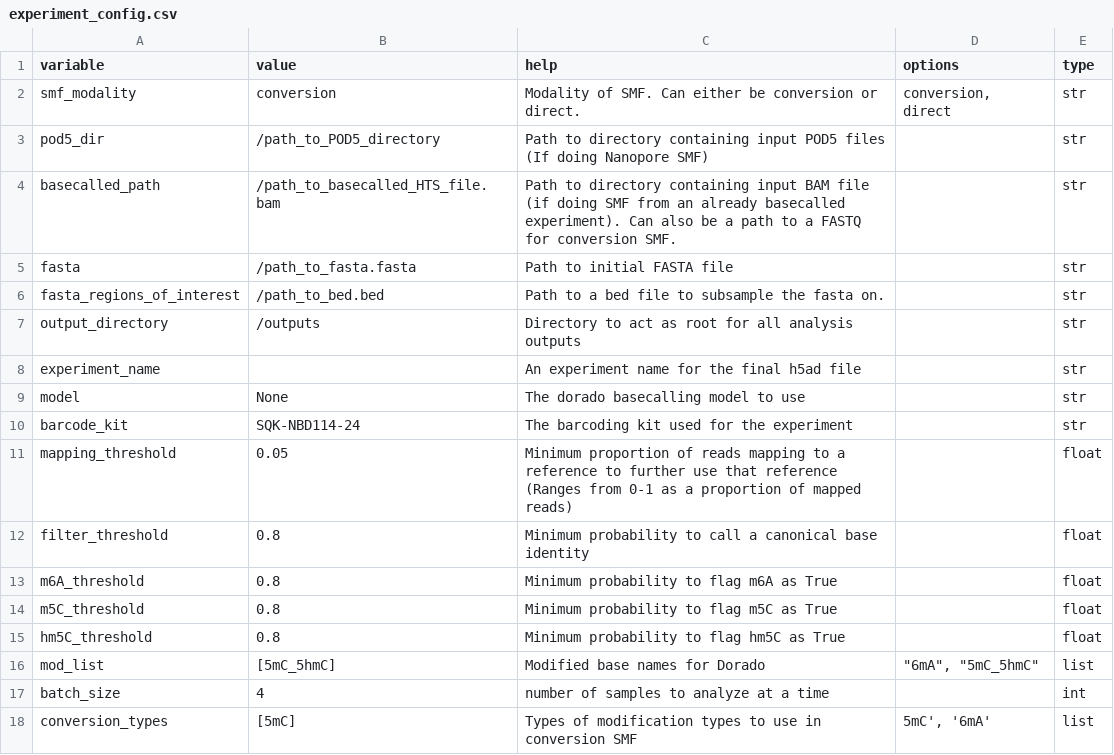
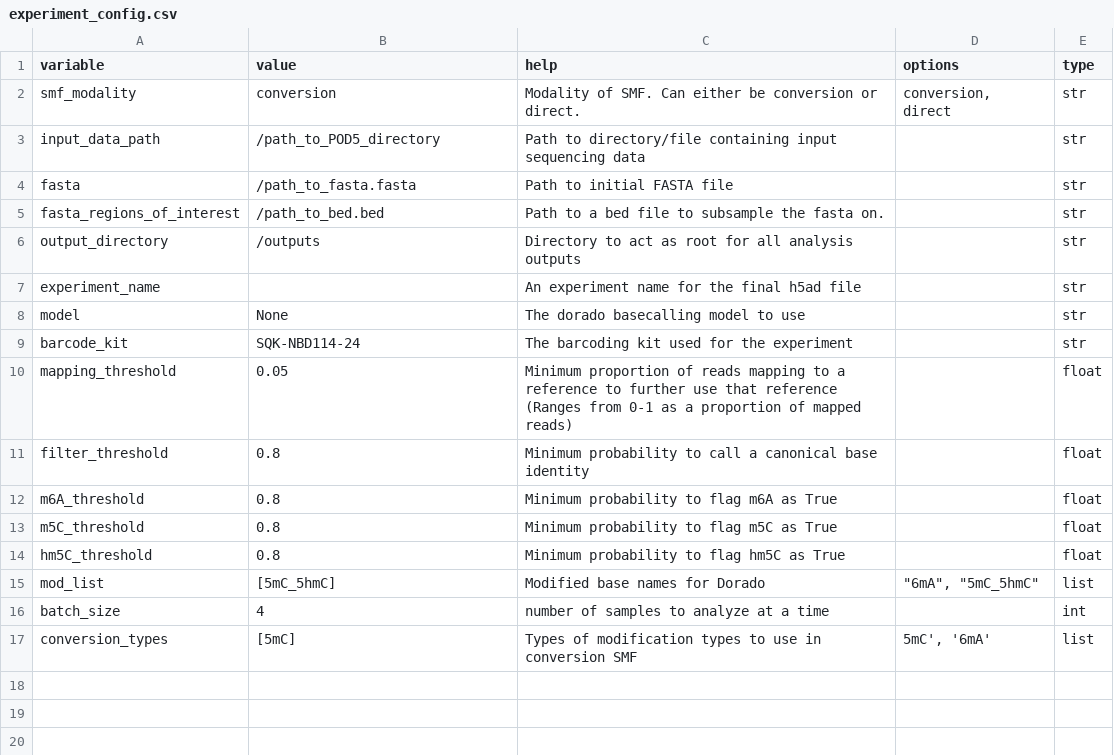
Before and after one commit to jkmckenna/smftools, a CSV file: experiment_config.csv, drawn as a sheet.

```diff
--- a/experiment_config.csv
+++ b/experiment_config.csv
@@ -2,4 +2,3 @@
 smf_modality,conversion,Modality of SMF. Can either be conversion or direct.,"conversion, direct",str
-pod5_dir,/path_to_POD5_directory,Path to directory containing input POD5 files (If doing Nanopore SMF),,str
-basecalled_path,/path_to_basecalled_HTS_file.bam,Path to directory containing input BAM file (if doing SMF from an already basecalled experiment). Can also be a path to a FASTQ for conversion SMF.,,str
+input_data_path,/path_to_POD5_directory,Path to directory/file containing input sequencing data,,str
 fasta,/path_to_fasta.fasta,Path to initial FASTA file,,str
```
Also changed, not shown: 23 other files.
